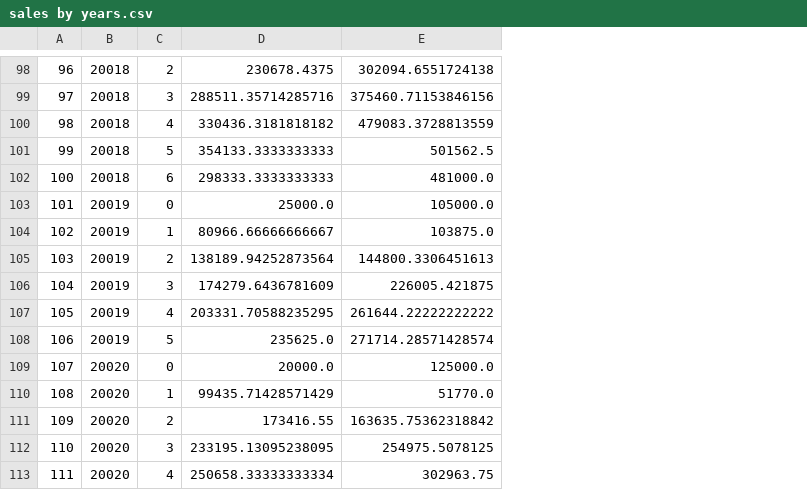
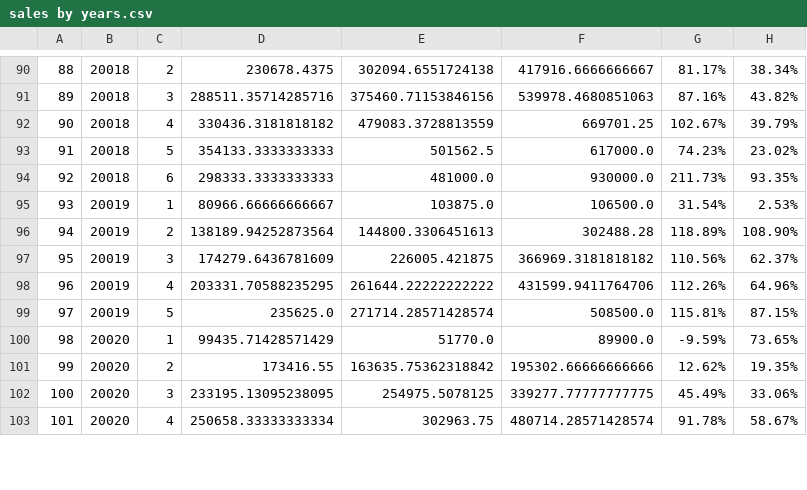
Before and after one commit to YuyaoZhang17/Community-Recommendation, a CSV file: Code/sales by years.csv, drawn as a sheet; only a part is shown, gaps mark what is left out; removed rows and columns are numbered as before the commit, all else as after; the diff covers the shown part only; the diff names each change by its address in the sheet, - before the commit and + after, or states it on an @@ line.

```diff
--- a/Code/sales by years.csv
+++ b/Code/sales by years.csv
+column F, rows 90-103: 417916.6666666667 | 539978.4680851063 | 669701.25 | 617000.0 | 930000.0 | 106500.0 | 302488.28 | 366969.3181818182 | 431599.9411764706 | 508500.0 | 89900.0 | 195302.66666666666 | 339277.77777777775 | 480714.28571428574
+column G, rows 90-103: 81.17% | 87.16% | 102.67% | 74.23% | 211.73% | 31.54% | 118.89% | 110.56% | 112.26% | 115.81% | -9.59% | 12.62% | 45.49% | 91.78%
+column H, rows 90-103: 38.34% | 43.82% | 39.79% | 23.02% | 93.35% | 2.53% | 108.90% | 62.37% | 64.96% | 87.15% | 73.65% | 19.35% | 33.06% | 58.67%
@@ column A renumbered between rows 9 and 120 @@
-row 103: 101 | 20019 | 0 | 25000.0 | 105000.0
-row 109: 107 | 20020 | 0 | 20000.0 | 125000.0
```
Also changed, not shown: 12 removed rows elsewhere in this file, Code/data.csv, 3 other files.
